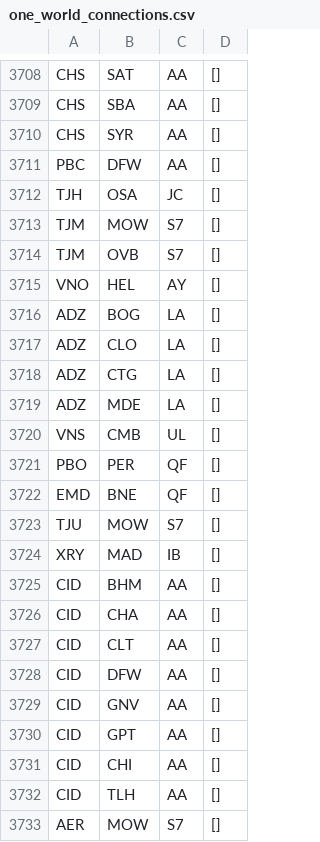
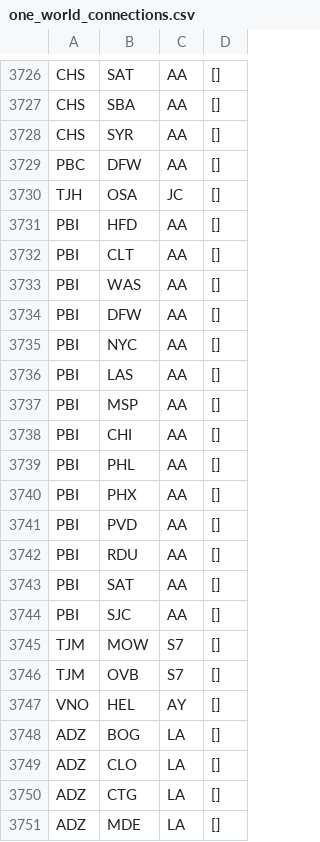
Before and after one commit to robsad/AwardRoutes2, a CSV file: app/src/main/res/raw/one_world_connections.csv, drawn as a sheet; only a part is shown, gaps mark what is left out; the shorter side is filled out with more unchanged rows; the diff covers the shown part only.

```diff
--- a/app/src/main/res/raw/one_world_connections.csv
+++ b/app/src/main/res/raw/one_world_connections.csv
@@ -3712,2 +3730,16 @@ PBC;DFW;AA;[]
 TJH;OSA;JC;[]
+PBI;HFD;AA;[]
+PBI;CLT;AA;[]
+PBI;WAS;AA;[]
+PBI;DFW;AA;[]
+PBI;NYC;AA;[]
+PBI;LAS;AA;[]
+PBI;MSP;AA;[]
+PBI;CHI;AA;[]
+PBI;PHL;AA;[]
+PBI;PHX;AA;[]
+PBI;PVD;AA;[]
+PBI;RDU;AA;[]
+PBI;SAT;AA;[]
+PBI;SJC;AA;[]
 TJM;MOW;S7;[]
```
Also changed, not shown: 18 added rows elsewhere in this file, app/src/main/res/raw/star_alliance_airports.csv, app/src/main/res/raw/star_alliance_connections.csv, 9 other files.
